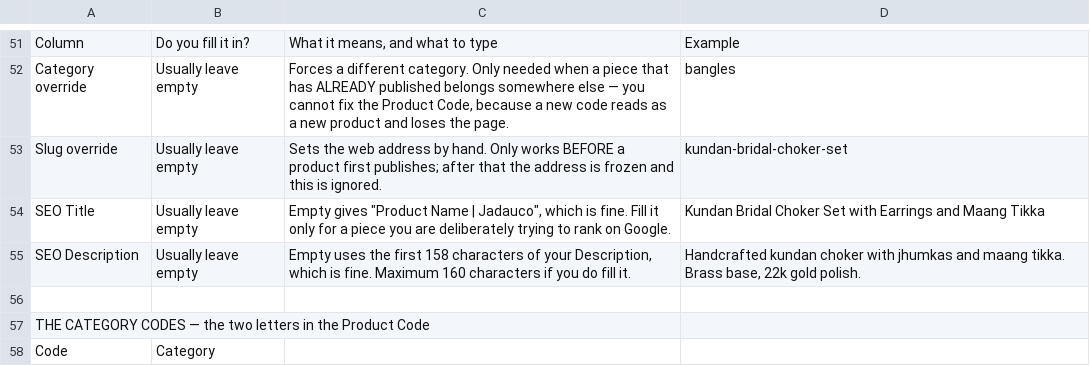
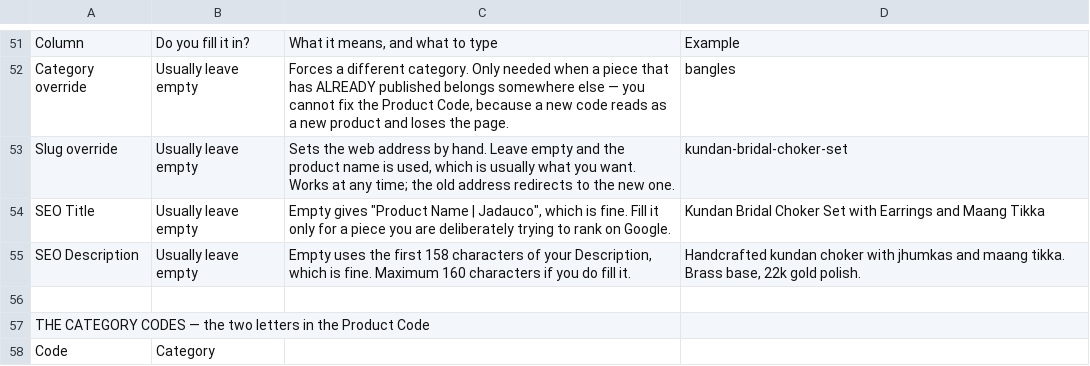
Before and after one commit to jadauco-jewels/jadauco, a CSV file: doc/sheet/instructions-tab.csv, drawn as a sheet; only a part is shown, gaps mark what is left out.

```diff
--- a/doc/sheet/instructions-tab.csv
+++ b/doc/sheet/instructions-tab.csv
@@ -52,3 +52,3 @@ Column,Do you fill it in?,"What it means, and what to type",Example
 Category override,Usually leave empty,"Forces a different category. Only needed when a piece that has ALREADY published belongs somewhere else — you cannot fix the Product Code, because a new code reads as a new product and loses the page.",bangles
-Slug override,Usually leave empty,Sets the web address by hand. Only works BEFORE a product first publishes; after that the address is frozen and this is ignored.,kundan-bridal-choker-set
+Slug override,Usually leave empty,"Sets the web address by hand. Leave empty and the product name is used, which is usually what you want. Works at any time; the old address redirects to the new one.",kundan-bridal-choker-set
 SEO Title,Usually leave empty,"Empty gives ""Product Name | Jadauco"", which is fine. Fill it only for a piece you are deliberately trying to rank on Google.",Kundan Bridal Choker Set with Earrings and Maang Tikka
```
Also changed, not shown: 37 other files.
